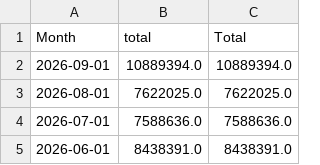
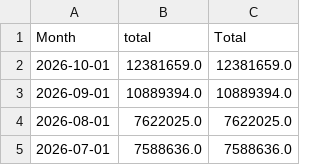
Before and after one commit to nosherzapoo/osb-tracker, a CSV file: data/tn/tax_revenue.csv, drawn as a sheet; only a part is shown; the shorter side is filled out with more unchanged rows.

```diff
--- a/data/tn/tax_revenue.csv
+++ b/data/tn/tax_revenue.csv
@@ -1,2 +1,3 @@
 Month,total,Total
+2026-10-01,12381659.0,12381659.0
 2026-09-01,10889394.0,10889394.0
```
Also changed, not shown: data/tn/ggr.csv, data/tn/handle.csv, 4 other files.
